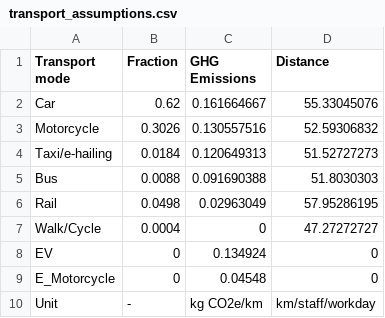
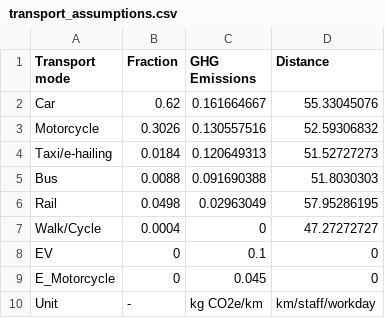
Before and after one commit to SimonMLaporte/CloudEnergyCalculator, a CSV file: resource/transport_assumptions.csv, drawn as a sheet.

```diff
--- a/resource/transport_assumptions.csv
+++ b/resource/transport_assumptions.csv
@@ -7,4 +7,4 @@ Rail,0.0498,0.02963049,57.95286195
 Walk/Cycle,0.0004,0,47.27272727
-EV,0,0.134924,0
-E_Motorcycle,0,0.04548,0
+EV,0,0.1,0
+E_Motorcycle,0,0.045,0
 Unit,-,kg CO2e/km,km/staff/workday
```
Also changed, not shown: 4 other files.
